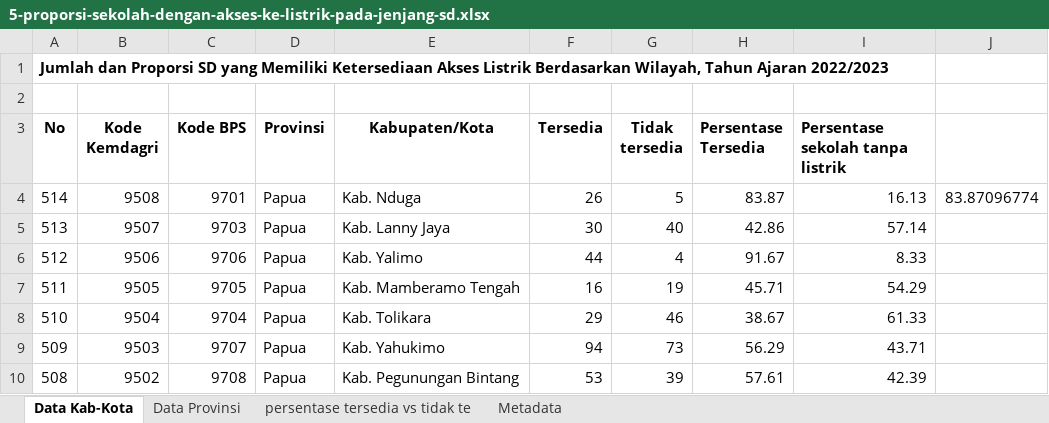
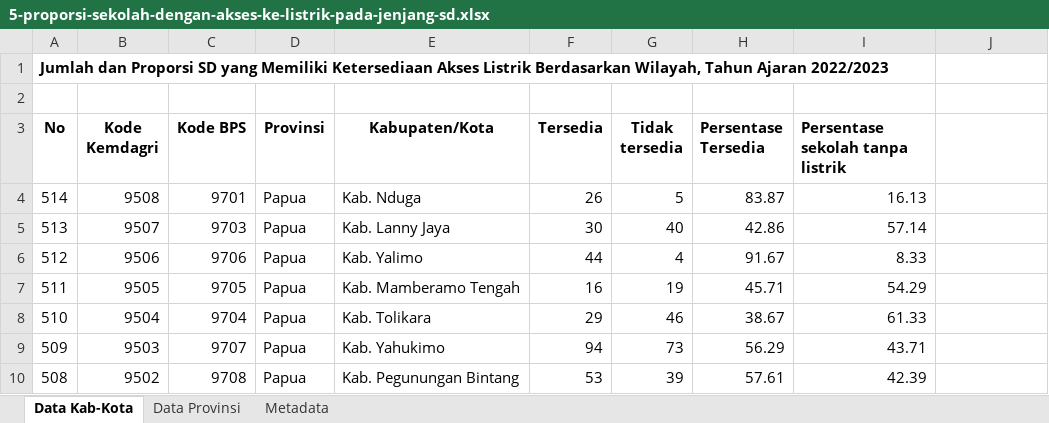
Before and after one commit to Lemonby/KelasKita, an Excel workbook: public/dataset_pendidikan_public/sd/5-proporsi-sekolah-dengan-akses-ke-listrik-pada-jenjang-sd.xlsx, sheet Data Kab-Kota, drawn as a sheet; only a part is shown; values as stored, in another font and other column widths than the file's, no borders; charts and pictures not drawn; the diff names each change by its address in the sheet, - before the commit and + after, or states it on an @@ line.

Commit message:
update: replace multiple dataset files with new versions

```diff
--- a/public/dataset_pendidikan_public/sd/5-proporsi-sekolah-dengan-akses-ke-listrik-pada-jenjang-sd.xlsx (sheet Data Kab-Kota)
+++ b/public/dataset_pendidikan_public/sd/5-proporsi-sekolah-dengan-akses-ke-listrik-pada-jenjang-sd.xlsx (sheet Data Kab-Kota)
@@ sheet tab hidden: persentase tersedia vs tidak te @@
-J4: 83.87096774
+J4: (empty)
```
Also changed, not shown: charts or pictures, public/dataset_pendidikan_public/sd/1-rasio-murid-guru-sd.xlsx, public/dataset_pendidikan_public/sd/2-kondisi-ruang-kelas-rusak-berat-sd.xlsx, 6 other files.
